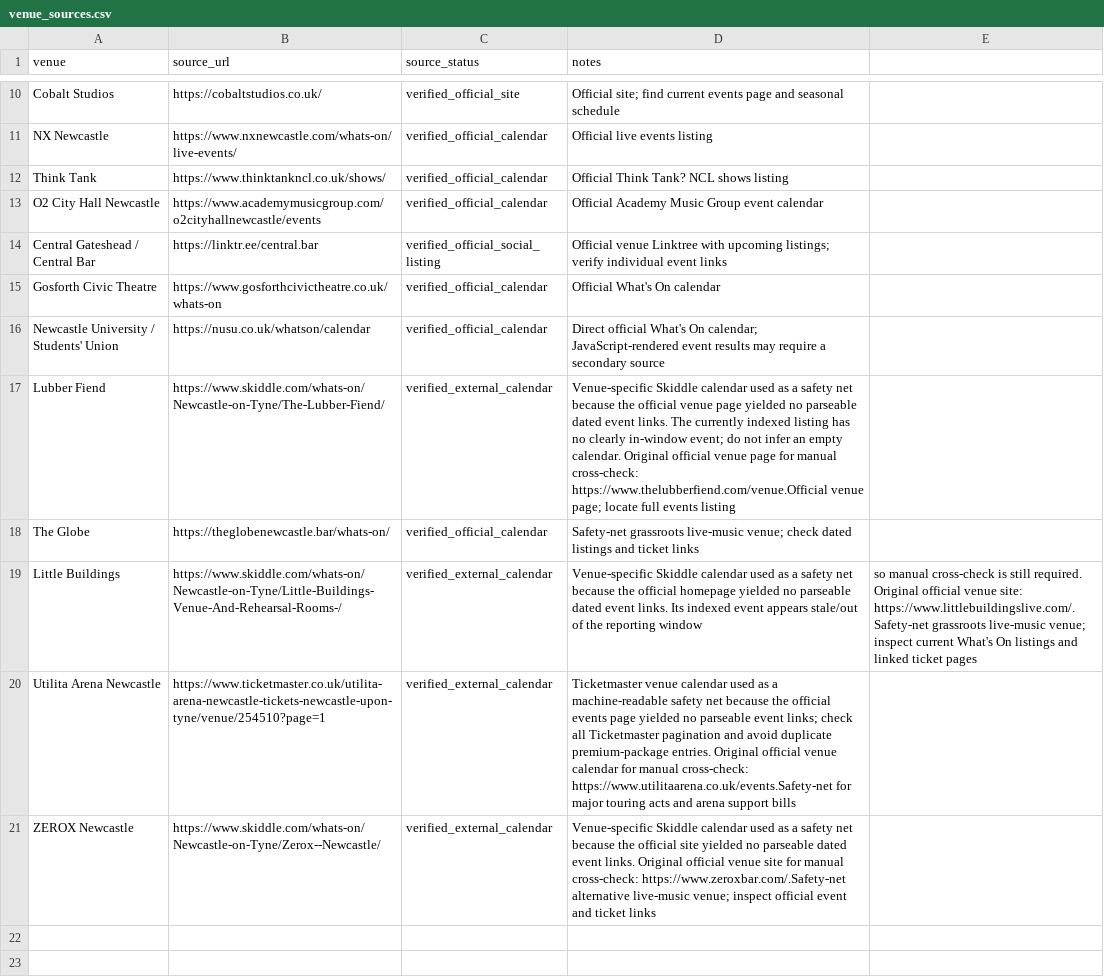
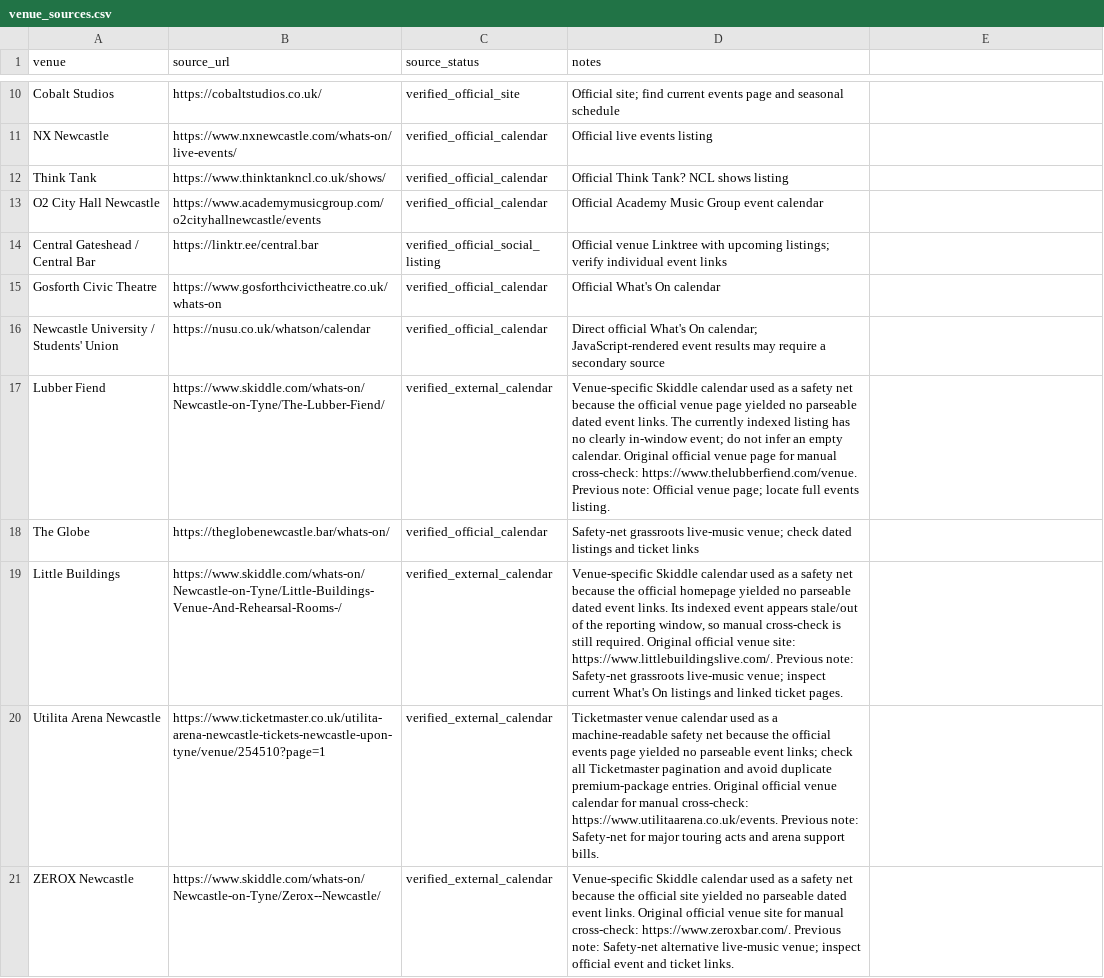
Before and after one commit to nickelliottgreaves-dot/riley-coe-pipeline, a CSV file: config/venue_sources.csv, drawn as a sheet; only a part is shown, gaps mark what is left out.

Commit message:
Repair quoted notes in four venue safety-net rows

```diff
--- a/config/venue_sources.csv
+++ b/config/venue_sources.csv
@@ -16,6 +16,6 @@ Gosforth Civic Theatre,https://www.gosforthcivictheatre.co.uk/whats-on,verified_
 Newcastle University / Students' Union,https://nusu.co.uk/whatson/calendar,verified_official_calendar,Direct official What's On calendar; JavaScript-rendered event results may require a secondary source
-Lubber Fiend,https://www.skiddle.com/whats-on/Newcastle-on-Tyne/The-Lubber-Fiend/,verified_external_calendar,Venue-specific Skiddle calendar used as a safety net because the official venue page yielded no parseable dated event links. The currently indexed listing has no clearly in-window event; do not infer an empty calendar. Original official venue page for manual cross-check: https://www.thelubberfiend.com/venue.Official venue page; locate full events listing
+Lubber Fiend,https://www.skiddle.com/whats-on/Newcastle-on-Tyne/The-Lubber-Fiend/,verified_external_calendar,"Venue-specific Skiddle calendar used as a safety net because the official venue page yielded no parseable dated event links. The currently indexed listing has no clearly in-window event; do not infer an empty calendar. Original official venue page for manual cross-check: https://www.thelubberfiend.com/venue. Previous note: Official venue page; locate full events listing."
 The Globe,https://theglobenewcastle.bar/whats-on/,verified_official_calendar,Safety-net grassroots live-music venue; check dated listings and ticket links
-Little Buildings,https://www.skiddle.com/whats-on/Newcastle-on-Tyne/Little-Buildings-Venue-And-Rehearsal-Rooms-/,verified_external_calendar,Venue-specific Skiddle calendar used as a safety net because the official homepage yielded no parseable dated event links. Its indexed event appears stale/out of the reporting window, so manual cross-check is still required. Original official venue site: https://www.littlebuildingslive.com/.Safety-net grassroots live-music venue; inspect current What's On listings and linked ticket pages
-Utilita Arena Newcastle,https://www.ticketmaster.co.uk/utilita-arena-newcastle-tickets-newcastle-upon-tyne/venue/254510?page=1,verified_external_calendar,Ticketmaster venue calendar used as a machine-readable safety net because the official events page yielded no parseable event links; check all Ticketmaster pagination and avoid duplicate premium-package entries. Original official venue calendar for manual cross-check: https://www.utilitaarena.co.uk/events.Safety-net for major touring acts and arena support bills
-ZEROX Newcastle,https://www.skiddle.com/whats-on/Newcastle-on-Tyne/Zerox--Newcastle/,verified_external_calendar,Venue-specific Skiddle calendar used as a safety net because the official site yielded no parseable dated event links. Original official venue site for manual cross-check: https://www.zeroxbar.com/.Safety-net alternative live-music venue; inspect official event and ticket links
+Little Buildings,https://www.skiddle.com/whats-on/Newcastle-on-Tyne/Little-Buildings-Venue-And-Rehearsal-Rooms-/,verified_external_calendar,"Venue-specific Skiddle calendar used as a safety net because the official homepage yielded no parseable dated event links. Its indexed event appears stale/out of the reporting window, so manual cross-check is still required. Original official venue site: https://www.littlebuildingslive.com/. Previous note: Safety-net grassroots live-music venue; inspect current What's On listings and linked ticket pages."
+Utilita Arena Newcastle,https://www.ticketmaster.co.uk/utilita-arena-newcastle-tickets-newcastle-upon-tyne/venue/254510?page=1,verified_external_calendar,"Ticketmaster venue calendar used as a machine-readable safety net because the official events page yielded no parseable event links; check all Ticketmaster pagination and avoid duplicate premium-package entries. Original official venue calendar for manual cross-check: https://www.utilitaarena.co.uk/events. Previous note: Safety-net for major touring acts and arena support bills."
+ZEROX Newcastle,https://www.skiddle.com/whats-on/Newcastle-on-Tyne/Zerox--Newcastle/,verified_external_calendar,"Venue-specific Skiddle calendar used as a safety net because the official site yielded no parseable dated event links. Original official venue site for manual cross-check: https://www.zeroxbar.com/. Previous note: Safety-net alternative live-music venue; inspect official event and ticket links."
```
